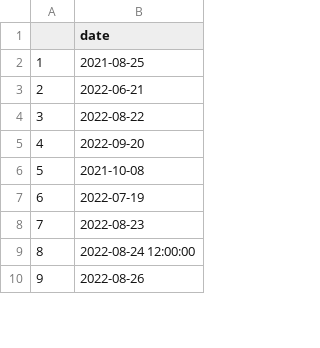
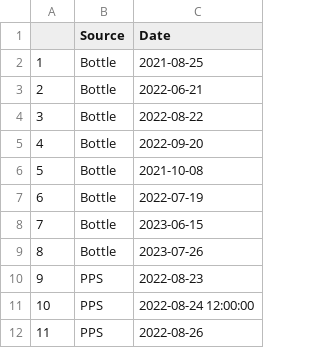
Before and after one commit to DolphinCoder/PMEL-Hollings-eDNA-Hypoxia-2024, a CSV file: OCNMS_Project/Data/SamplingDates.csv, drawn as a sheet; only a part is shown; addresses are those after the commit; the diff covers the shown part only; the diff names each change by its address in the sheet, - before the commit and + after, or states it on an @@ line.

Commit message:
Mooring Windows
Finished getting mooring windows defined, made graphs of temperature and dissolved oxygen overlaid with eDNA sampling dates.

```diff
--- a/OCNMS_Project/Data/SamplingDates.csv
+++ b/OCNMS_Project/Data/SamplingDates.csv
+column B (Source), rows 2-7: all Bottle; rows 10-12: all PPS
-C1: date
+C1: Date
+row 8: 7 | Bottle | 2023-06-15
+row 9: 8 | Bottle | 2023-07-26
@@ column A renumbered between rows 10 and 88 @@
```
Also changed, not shown: 3 added rows and 20 edited cells elsewhere in this file, 5 other files.
